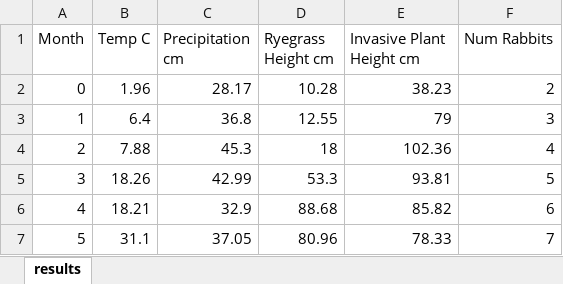
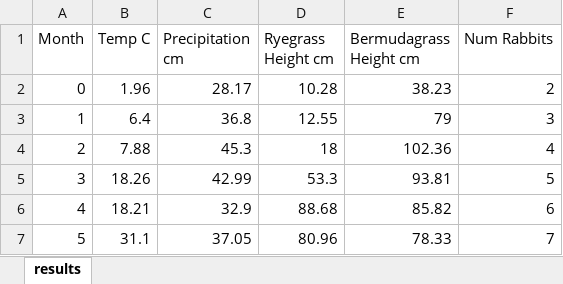
Before and after one commit to LukeEff/ParallelProgrammingProj2, an Excel workbook: ProjResults.xlsx, sheet results, drawn as a sheet; only a part is shown; values as stored, in another font and other column widths than the file's, no borders; charts and pictures not drawn; the diff names each change by its address in the sheet, - before the commit and + after, or states it on an @@ line.

Commit message:
rename invasive plant to summer grass

```diff
--- a/ProjResults.xlsx (sheet results)
+++ b/ProjResults.xlsx (sheet results)
-E1: Invasive Plant Height cm
+E1: Bermudagrass Height cm
```
Also changed, not shown: charts or pictures, 4 other files.
